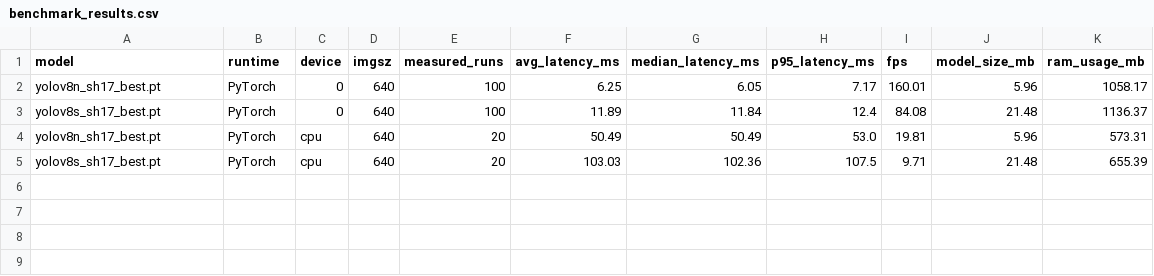
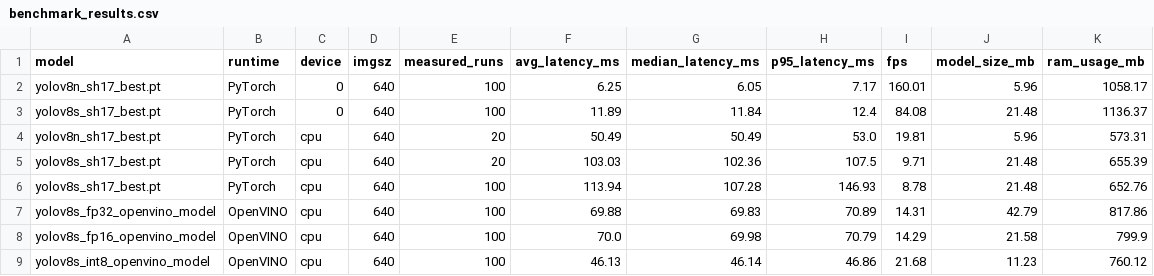
Before and after one commit to Shobhit-20-04/Smart-Industrial-Safety, a CSV file: results/benchmarks/benchmark_results.csv, drawn as a sheet; the diff names each change by its address in the sheet, - before the commit and + after, or states it on an @@ line.

Commit message:
feat(openvino): complete OpenVINO FP32, FP16, and INT8 PTQ optimization and benchmarking

```diff
--- a/results/benchmarks/benchmark_results.csv
+++ b/results/benchmarks/benchmark_results.csv
+row 6: yolov8s_sh17_best.pt | PyTorch | cpu | 640 | 100 | 113.94 | 107.28 | 146.93 | 8.78 | 21.48 | 652.76
+row 7: yolov8s_fp32_openvino_model | OpenVINO | cpu | 640 | 100 | 69.88 | 69.83 | 70.89 | 14.31 | 42.79 | 817.86
+row 8: yolov8s_fp16_openvino_model | OpenVINO | cpu | 640 | 100 | 70.0 | 69.98 | 70.79 | 14.29 | 21.58 | 799.9
+row 9: yolov8s_int8_openvino_model | OpenVINO | cpu | 640 | 100 | 46.13 | 46.14 | 46.86 | 21.68 | 11.23 | 760.12
```
Also changed, not shown: 12 other files.
